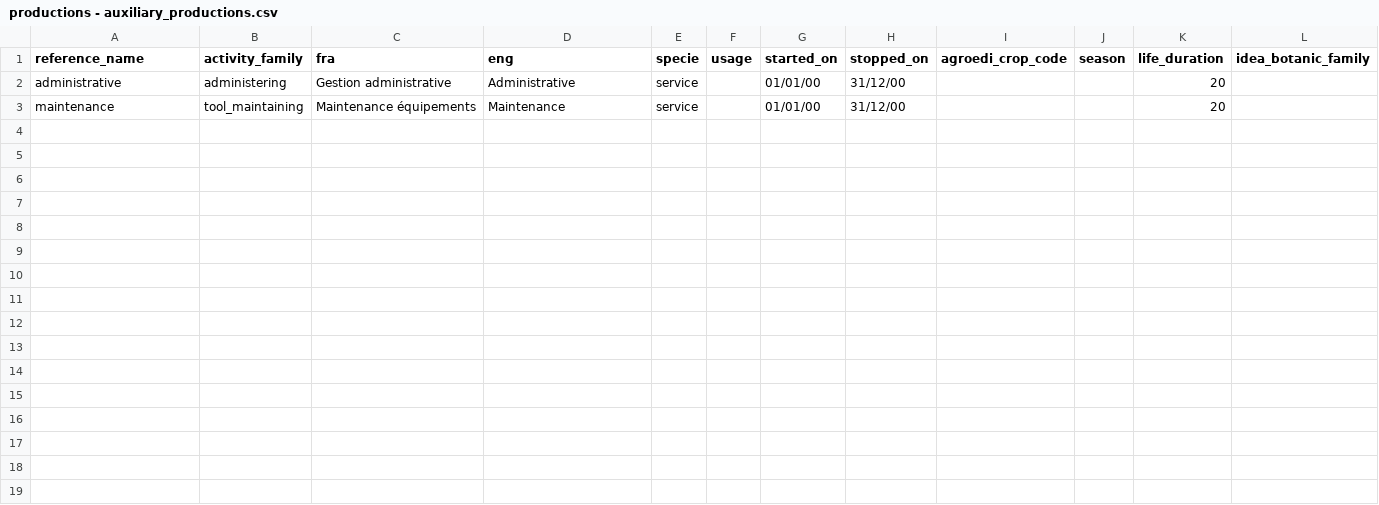
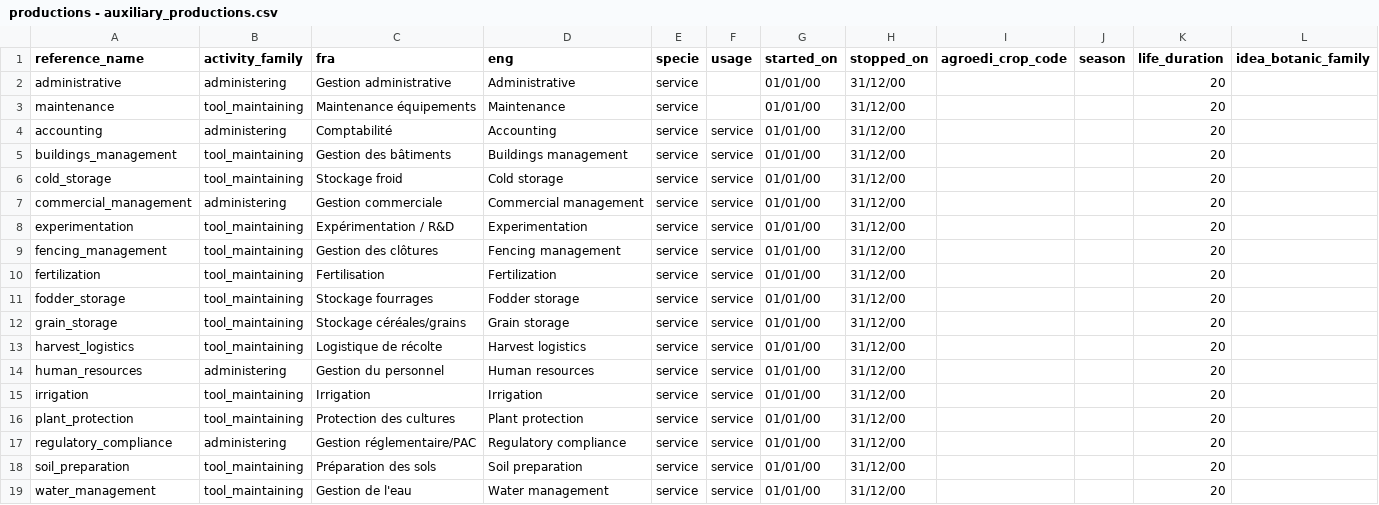
Before and after one commit to osfarm/lexicon, a CSV file: data/productions/productions - auxiliary_productions.csv, drawn as a sheet; only a part is shown; rows hold the shown columns only; the diff names each change by its address in the sheet, - before the commit and + after, or states it on an @@ line.

```diff
--- a/data/productions/productions - auxiliary_productions.csv
+++ b/data/productions/productions - auxiliary_productions.csv
+row 4: accounting | administering | Comptabilité | Accounting | service | service | 01/01/00 | 31/12/00 |  |  | 20
+row 5: buildings_management | tool_maintaining | Gestion des bâtiments | Buildings management | service | service | 01/01/00 | 31/12/00 |  |  | 20
+row 6: cold_storage | tool_maintaining | Stockage froid | Cold storage | service | service | 01/01/00 | 31/12/00 |  |  | 20
+row 7: commercial_management | administering | Gestion commerciale | Commercial management | service | service | 01/01/00 | 31/12/00 |  |  | 20
+row 8: experimentation | tool_maintaining | Expérimentation / R&D | Experimentation | service | service | 01/01/00 | 31/12/00 |  |  | 20
+row 9: fencing_management | tool_maintaining | Gestion des clôtures | Fencing management | service | service | 01/01/00 | 31/12/00 |  |  | 20
+row 10: fertilization | tool_maintaining | Fertilisation | Fertilization | service | service | 01/01/00 | 31/12/00 |  |  | 20
+row 11: fodder_storage | tool_maintaining | Stockage fourrages | Fodder storage | service | service | 01/01/00 | 31/12/00 |  |  | 20
+row 12: grain_storage | tool_maintaining | Stockage céréales/grains | Grain storage | service | service | 01/01/00 | 31/12/00 |  |  | 20
+row 13: harvest_logistics | tool_maintaining | Logistique de récolte | Harvest logistics | service | service | 01/01/00 | 31/12/00 |  |  | 20
+row 14: human_resources | administering | Gestion du personnel | Human resources | service | service | 01/01/00 | 31/12/00 |  |  | 20
+row 15: irrigation | tool_maintaining | Irrigation | Irrigation | service | service | 01/01/00 | 31/12/00 |  |  | 20
+row 16: plant_protection | tool_maintaining | Protection des cultures | Plant protection | service | service | 01/01/00 | 31/12/00 |  |  | 20
+row 17: regulatory_compliance | administering | Gestion réglementaire/PAC | Regulatory compliance | service | service | 01/01/00 | 31/12/00 |  |  | 20
+row 18: soil_preparation | tool_maintaining | Préparation des sols | Soil preparation | service | service | 01/01/00 | 31/12/00 |  |  | 20
+row 19: water_management | tool_maintaining | Gestion de l'eau | Water management | service | service | 01/01/00 | 31/12/00 |  |  | 20
```
Also changed, not shown: data/productions/productions - animal_productions.csv, data/productions/productions - crop_productions.csv, 19 other files.
